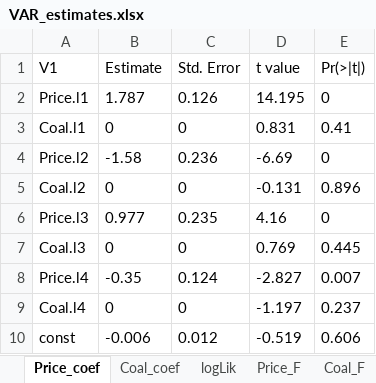
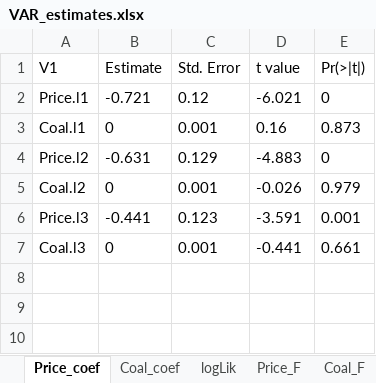
Before and after one commit to Allisterh/Generalised_impulse_response_GIRF-TS_Final_paper, an Excel workbook: Tables/VAR_estimates.xlsx, sheet Price_coef, drawn as a sheet; values as stored, in another font and other column widths than the file's, no borders; the diff names each change by its address in the sheet, - before the commit and + after, or states it on an @@ line.

```diff
--- a/Tables/VAR_estimates.xlsx (sheet Price_coef)
+++ b/Tables/VAR_estimates.xlsx (sheet Price_coef)
-B2 (Estimate): 1.787
+B2 (Estimate): -0.721
-C2 (Std. Error): 0.126
+C2 (Std. Error): 0.12
-D2 (t value): 14.195
+D2 (t value): -6.021
-C3 (Std. Error): 0
+C3 (Std. Error): 0.001
-D3 (t value): 0.831
+D3 (t value): 0.16
-E3 (Pr(>|t|)): 0.41
+E3 (Pr(>|t|)): 0.873
-B4 (Estimate): -1.58
+B4 (Estimate): -0.631
-C4 (Std. Error): 0.236
+C4 (Std. Error): 0.129
-D4 (t value): -6.69
+D4 (t value): -4.883
-C5 (Std. Error): 0
+C5 (Std. Error): 0.001
-D5 (t value): -0.131
+D5 (t value): -0.026
-E5 (Pr(>|t|)): 0.896
+E5 (Pr(>|t|)): 0.979
-B6 (Estimate): 0.977
+B6 (Estimate): -0.441
-C6 (Std. Error): 0.235
+C6 (Std. Error): 0.123
-D6 (t value): 4.16
+D6 (t value): -3.591
-E6 (Pr(>|t|)): 0
+E6 (Pr(>|t|)): 0.001
-C7 (Std. Error): 0
+C7 (Std. Error): 0.001
-D7 (t value): 0.769
+D7 (t value): -0.441
-E7 (Pr(>|t|)): 0.445
+E7 (Pr(>|t|)): 0.661
-row 8: Price.l4 | -0.35 | 0.124 | -2.827 | 0.007
-row 9: Coal.l4 | 0 | 0 | -1.197 | 0.237
-row 10: const | -0.006 | 0.012 | -0.519 | 0.606
```
Also changed, not shown: sheet Coal_coef, sheet Price_F, sheet Coal_F, sheet Sigma, sheet logLik, Data.xlsx, Tables/Coal_UR_Test.xlsx, 29 other files.
